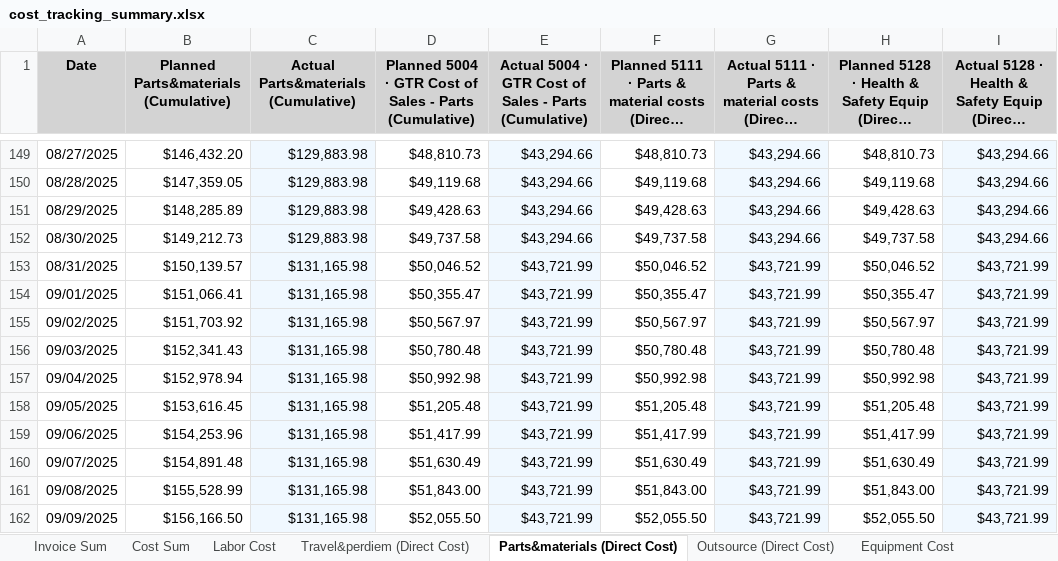
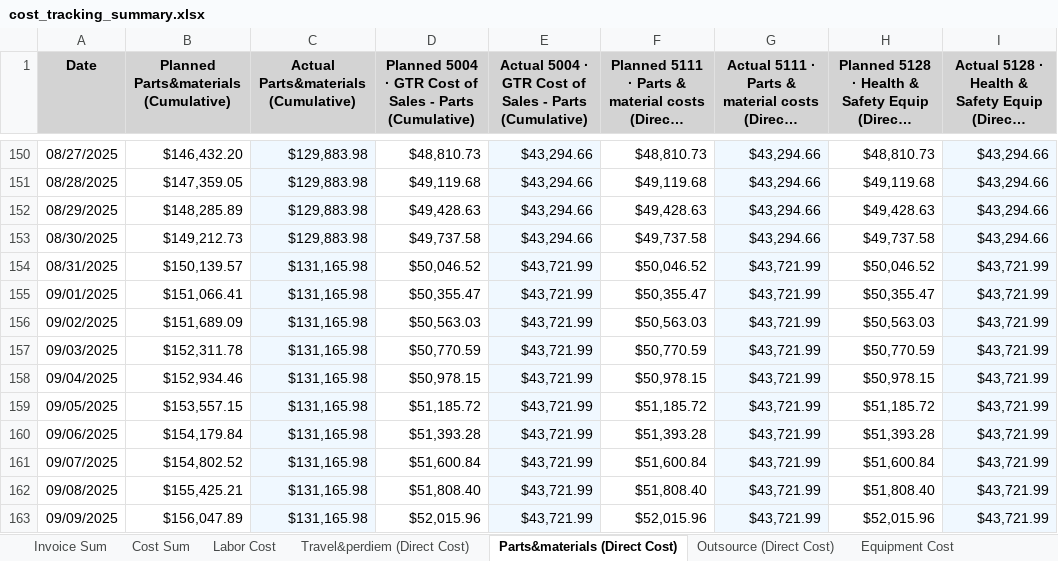
Before and after one commit to xiaosongchen1977/geo-project-tracker-ohio2025, an Excel workbook: cost_tracking_summary.xlsx, sheet Parts&materials (Direct Cost), drawn as a sheet; only a part is shown, gaps mark what is left out; long unchanged cells end in …; values as stored, in another font and other column widths than the file's, no borders; addresses are those after the commit; the diff covers the shown part only; the diff names each change by its address in the sheet, - before the commit and + after, or states it on an @@ line.

```diff
--- a/cost_tracking_summary.xlsx (sheet Parts&materials (Direct Cost))
+++ b/cost_tracking_summary.xlsx (sheet Parts&materials (Direct Cost))
-B156: $151,703.92
+B156: $151,689.09
-D156: $50,567.97
+D156: $50,563.03
-F156: $50,567.97
+F156: $50,563.03
-H156: $50,567.97
+H156: $50,563.03
-B157: $152,341.43
+B157: $152,311.78
-D157: $50,780.48
+D157: $50,770.59
-F157: $50,780.48
+F157: $50,770.59
-H157: $50,780.48
+H157: $50,770.59
-B158: $152,978.94
+B158: $152,934.46
-D158: $50,992.98
+D158: $50,978.15
-F158: $50,992.98
+F158: $50,978.15
-H158: $50,992.98
+H158: $50,978.15
-B159: $153,616.45
+B159: $153,557.15
-D159: $51,205.48
+D159: $51,185.72
-F159: $51,205.48
+F159: $51,185.72
-H159: $51,205.48
+H159: $51,185.72
-B160: $154,253.96
+B160: $154,179.84
-D160: $51,417.99
+D160: $51,393.28
-F160: $51,417.99
+F160: $51,393.28
-H160: $51,417.99
+H160: $51,393.28
-B161: $154,891.48
+B161: $154,802.52
-D161: $51,630.49
+D161: $51,600.84
-F161: $51,630.49
+F161: $51,600.84
-H161: $51,630.49
+H161: $51,600.84
-B162: $155,528.99
+B162: $155,425.21
-D162: $51,843.00
+D162: $51,808.40
-F162: $51,843.00
+F162: $51,808.40
-H162: $51,843.00
+H162: $51,808.40
-B163: $156,166.50
+B163: $156,047.89
-D163: $52,055.50
+D163: $52,015.96
-F163: $52,055.50
+F163: $52,015.96
-H163: $52,055.50
+H163: $52,015.96
```
Also changed, not shown: 5 added rows and 224 edited cells elsewhere in this sheet, sheet Invoice Sum, sheet Outsource (Direct Cost), sheet Cost Sum, sheet Travel&perdiem (Direct Cost), sheet Labor Cost, sheet Equipment Cost, 1 more sheet.
